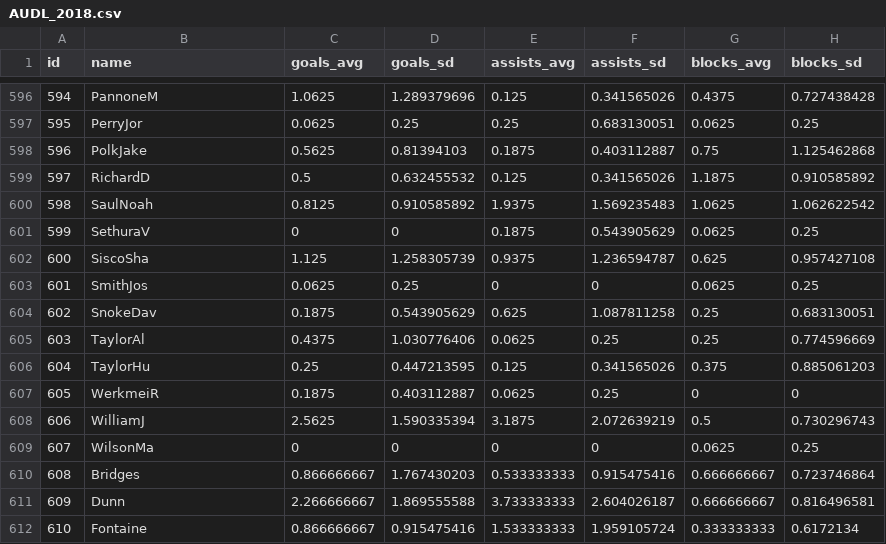
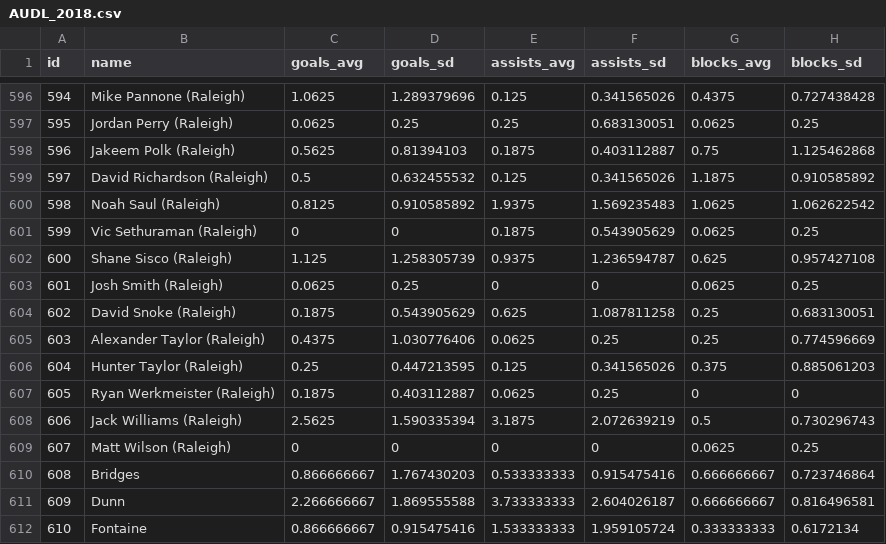
Before and after one commit to edward638/datastone, a CSV file: db/data/fixeddata/AUDL_2018.csv, drawn as a sheet; only a part is shown, gaps mark what is left out; the diff covers the shown part only; the diff names each change by its address in the sheet, - before the commit and + after, or states it on an @@ line.

Commit message:
Raleigh Flyers updates

```diff
--- a/db/data/fixeddata/AUDL_2018.csv
+++ b/db/data/fixeddata/AUDL_2018.csv
-B596 (name): PannoneM
+B596 (name): Mike Pannone (Raleigh)
-B597 (name): PerryJor
+B597 (name): Jordan Perry (Raleigh)
-B598 (name): PolkJake
+B598 (name): Jakeem Polk (Raleigh)
-B599 (name): RichardD
+B599 (name): David Richardson (Raleigh)
-B600 (name): SaulNoah
+B600 (name): Noah Saul (Raleigh)
-B601 (name): SethuraV
+B601 (name): Vic Sethuraman (Raleigh)
-B602 (name): SiscoSha
+B602 (name): Shane Sisco (Raleigh)
-B603 (name): SmithJos
+B603 (name): Josh Smith (Raleigh)
-B604 (name): SnokeDav
+B604 (name): David Snoke (Raleigh)
-B605 (name): TaylorAl
+B605 (name): Alexander Taylor (Raleigh)
-B606 (name): TaylorHu
+B606 (name): Hunter Taylor (Raleigh)
-B607 (name): WerkmeiR
+B607 (name): Ryan Werkmeister (Raleigh)
-B608 (name): WilliamJ
+B608 (name): Jack Williams (Raleigh)
-B609 (name): WilsonMa
+B609 (name): Matt Wilson (Raleigh)
```
Also changed, not shown: 27 edited cells elsewhere in this file.
